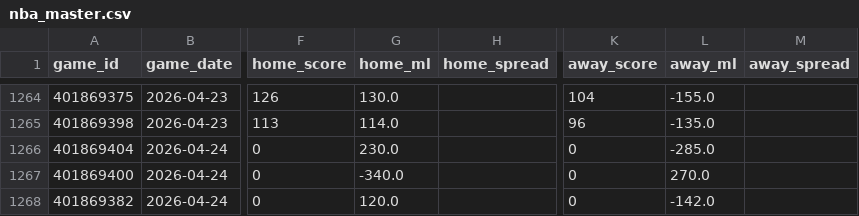
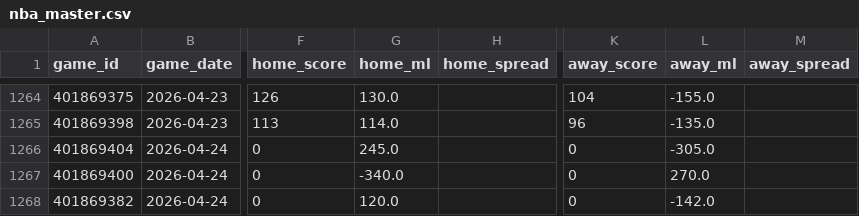
Before and after one commit to oliver-monday/moneyline, a CSV file: nba_master.csv, drawn as a sheet; only a part is shown, gaps mark what is left out; the diff names each change by its address in the sheet, - before the commit and + after, or states it on an @@ line.

```diff
--- a/nba_master.csv
+++ b/nba_master.csv
-G1266 (home_ml): 230.0
+G1266 (home_ml): 245.0
-L1266 (away_ml): -285.0
+L1266 (away_ml): -305.0
```
Also changed, not shown: data/team_game_log.csv, player_dim.csv, 13 other files.
